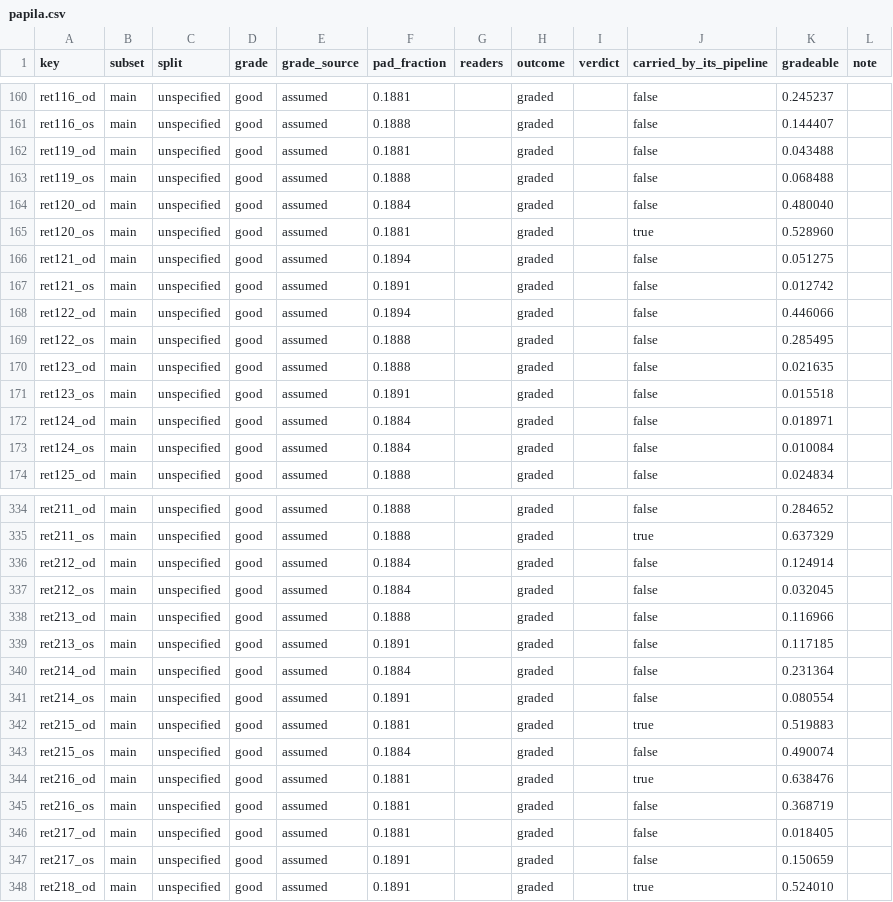
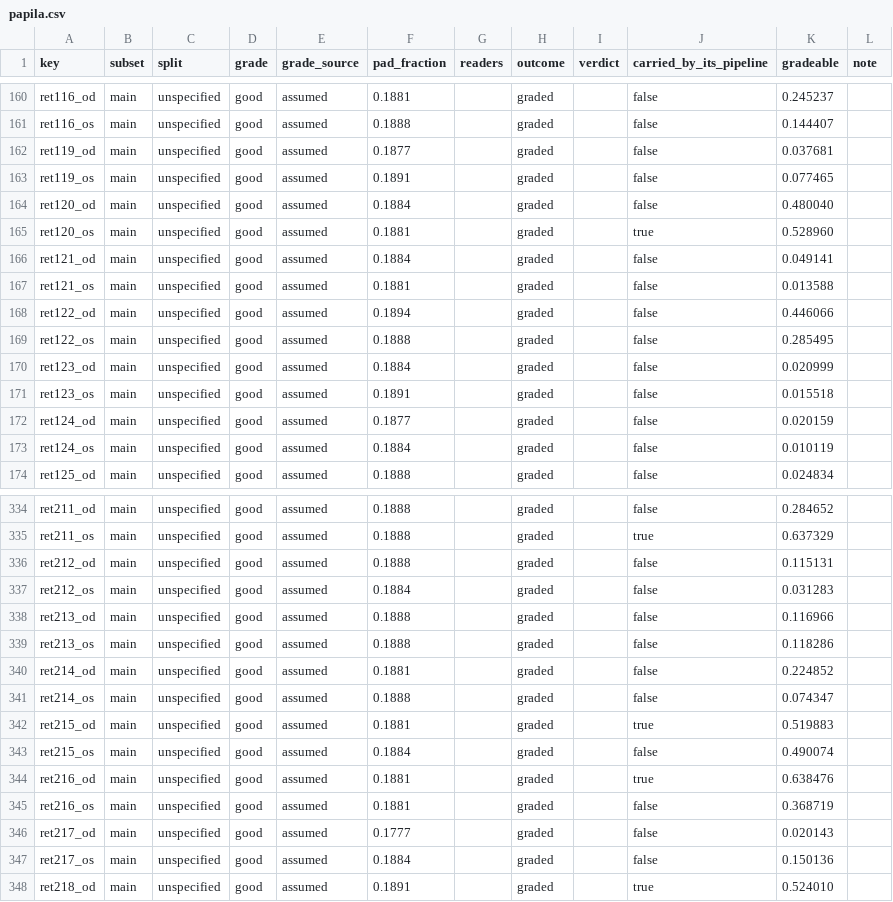
Before and after one commit to staskh/fundus-atlas, a CSV file: results/quality/fit-quality/papila.csv, drawn as a sheet; only a part is shown, gaps mark what is left out; the diff covers the shown part only.

Commit message:
Re-measure disc on Chákṣu and PAPILA, and quality on PAPILA, at builder version 7
Quality grades on PAPILA are unchanged. Disc and cup figures move in
the third decimal at most.

```diff
--- a/results/quality/fit-quality/papila.csv
+++ b/results/quality/fit-quality/papila.csv
@@ -161,14 +161,14 @@ ret116_od,main,unspecified,good,assumed,0.1881,,graded,,false,0.245237,
 ret116_os,main,unspecified,good,assumed,0.1888,,graded,,false,0.144407,
-ret119_od,main,unspecified,good,assumed,0.1881,,graded,,false,0.043488,
-ret119_os,main,unspecified,good,assumed,0.1888,,graded,,false,0.068488,
+ret119_od,main,unspecified,good,assumed,0.1877,,graded,,false,0.037681,
+ret119_os,main,unspecified,good,assumed,0.1891,,graded,,false,0.077465,
 ret120_od,main,unspecified,good,assumed,0.1884,,graded,,false,0.480040,
 ret120_os,main,unspecified,good,assumed,0.1881,,graded,,true,0.528960,
-ret121_od,main,unspecified,good,assumed,0.1894,,graded,,false,0.051275,
-ret121_os,main,unspecified,good,assumed,0.1891,,graded,,false,0.012742,
+ret121_od,main,unspecified,good,assumed,0.1884,,graded,,false,0.049141,
+ret121_os,main,unspecified,good,assumed,0.1881,,graded,,false,0.013588,
 ret122_od,main,unspecified,good,assumed,0.1894,,graded,,false,0.446066,
 ret122_os,main,unspecified,good,assumed,0.1888,,graded,,false,0.285495,
-ret123_od,main,unspecified,good,assumed,0.1888,,graded,,false,0.021635,
+ret123_od,main,unspecified,good,assumed,0.1884,,graded,,false,0.020999,
 ret123_os,main,unspecified,good,assumed,0.1891,,graded,,false,0.015518,
-ret124_od,main,unspecified,good,assumed,0.1884,,graded,,false,0.018971,
-ret124_os,main,unspecified,good,assumed,0.1884,,graded,,false,0.010084,
+ret124_od,main,unspecified,good,assumed,0.1877,,graded,,false,0.020159,
+ret124_os,main,unspecified,good,assumed,0.1884,,graded,,false,0.010119,
 ret125_od,main,unspecified,good,assumed,0.1888,,graded,,false,0.024834,
@@ -335,8 +335,8 @@ ret211_od,main,unspecified,good,assumed,0.1888,,graded,,false,0.284652,
 ret211_os,main,unspecified,good,assumed,0.1888,,graded,,true,0.637329,
-ret212_od,main,unspecified,good,assumed,0.1884,,graded,,false,0.124914,
-ret212_os,main,unspecified,good,assumed,0.1884,,graded,,false,0.032045,
+ret212_od,main,unspecified,good,assumed,0.1888,,graded,,false,0.115131,
+ret212_os,main,unspecified,good,assumed,0.1884,,graded,,false,0.031283,
 ret213_od,main,unspecified,good,assumed,0.1888,,graded,,false,0.116966,
-ret213_os,main,unspecified,good,assumed,0.1891,,graded,,false,0.117185,
-ret214_od,main,unspecified,good,assumed,0.1884,,graded,,false,0.231364,
-ret214_os,main,unspecified,good,assumed,0.1891,,graded,,false,0.080554,
+ret213_os,main,unspecified,good,assumed,0.1888,,graded,,false,0.118286,
+ret214_od,main,unspecified,good,assumed,0.1881,,graded,,false,0.224852,
+ret214_os,main,unspecified,good,assumed,0.1888,,graded,,false,0.074347,
 ret215_od,main,unspecified,good,assumed,0.1881,,graded,,true,0.519883,
@@ -345,4 +345,4 @@ ret216_od,main,unspecified,good,assumed,0.1881,,graded,,true,0.638476,
 ret216_os,main,unspecified,good,assumed,0.1881,,graded,,false,0.368719,
-ret217_od,main,unspecified,good,assumed,0.1881,,graded,,false,0.018405,
-ret217_os,main,unspecified,good,assumed,0.1891,,graded,,false,0.150659,
+ret217_od,main,unspecified,good,assumed,0.1777,,graded,,false,0.020143,
+ret217_os,main,unspecified,good,assumed,0.1884,,graded,,false,0.150136,
 ret218_od,main,unspecified,good,assumed,0.1891,,graded,,true,0.524010,
```
Also changed, not shown: 45 edited cells elsewhere in this file, results/quality/automorph-quality-grader/papila.csv, results/quality/quickqual-meme/papila.csv, 23 other files.
